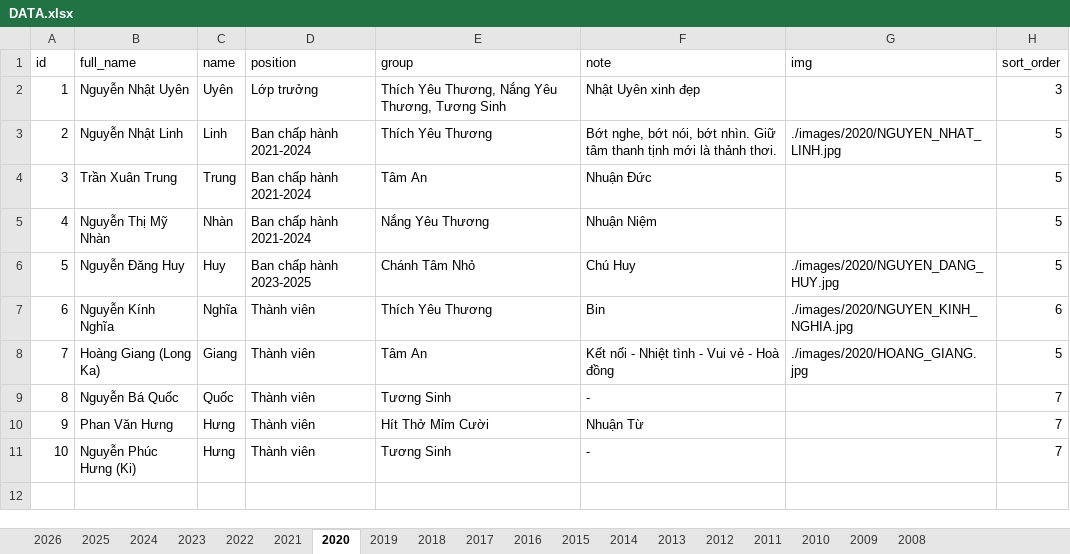
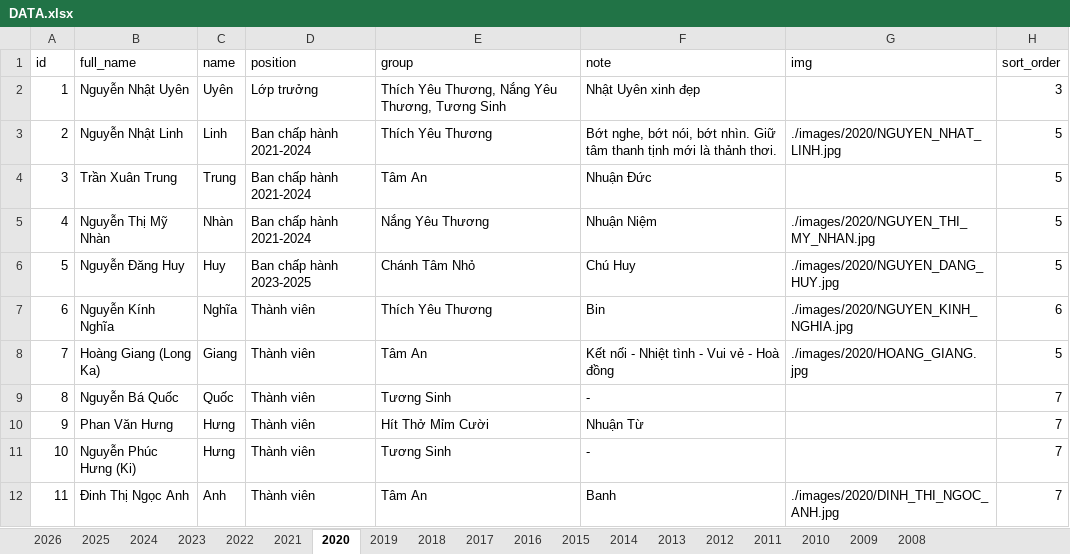
Before and after one commit to bantruyenthongchanhtam/hoc-chung-chanh-tam, an Excel workbook: data/DATA.xlsx, sheet 2020, drawn as a sheet; values as stored, in another font and other column widths than the file's, no borders; the diff names each change by its address in the sheet, - before the commit and + after, or states it on an @@ line.

```diff
--- a/data/DATA.xlsx (sheet 2020)
+++ b/data/DATA.xlsx (sheet 2020)
-G5 (img): (empty)
+G5 (img): ./images/2020/NGUYEN_THI_MY_NHAN.jpg
+row 12: 11 | Đinh Thị Ngọc Anh | Anh | Thành viên | Tâm An | Banh | ./images/2020/DINH_THI_NGOC_ANH.jpg | 7
```
Also changed, not shown: sheet 2024, sheet 2023, sheet 2019, sheet 2011, sheet 2022, sheet 2017, 21 other files.
